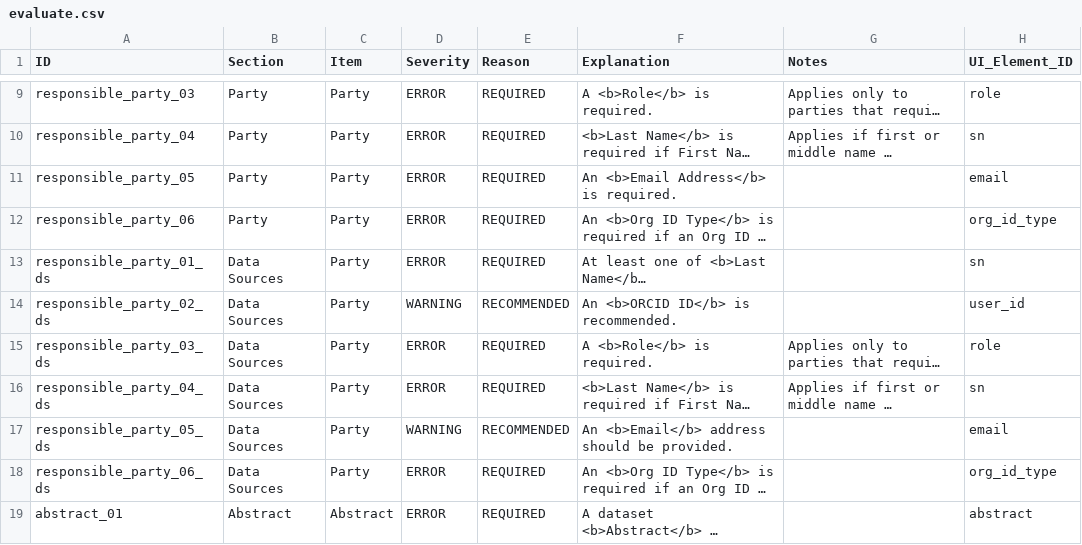
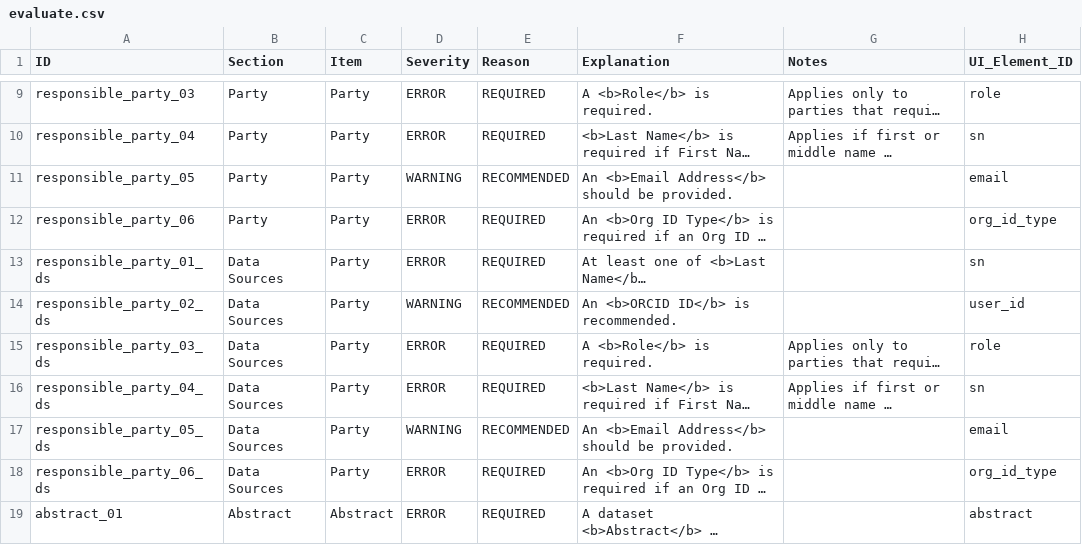
Before and after one commit to PASTAplus/ezEML, a CSV file: webapp/static/evaluate.csv, drawn as a sheet; only a part is shown, gaps mark what is left out; long unchanged cells end in …; the diff names each change by its address in the sheet, - before the commit and + after, or states it on an @@ line.

```diff
--- a/webapp/static/evaluate.csv
+++ b/webapp/static/evaluate.csv
-D11 (Severity): ERROR
+D11 (Severity): WARNING
-E11 (Reason): REQUIRED
+E11 (Reason): RECOMMENDED
-F11 (Explanation): An <b>Email Address</b> is required.
+F11 (Explanation): An <b>Email Address</b> should be provided.
-F17 (Explanation): An <b>Email</b> address should be provided.
+F17 (Explanation): An <b>Email Address</b> should be provided.
```
Also changed, not shown: 9 other files.
